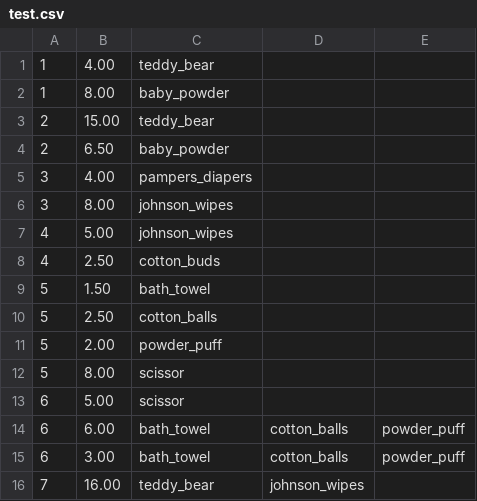
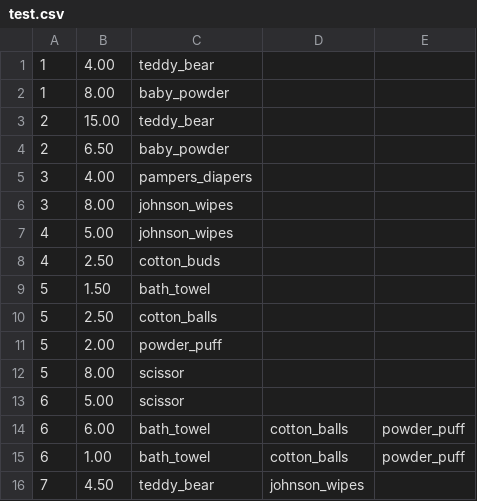
Before and after one commit to Varunram/AlgoStuff, a CSV file: DataOne/test.csv, drawn as a sheet.

```diff
--- a/DataOne/test.csv
+++ b/DataOne/test.csv
@@ -14,3 +14,3 @@
 6, 6.00, bath_towel, cotton_balls, powder_puff
-6, 3.00, bath_towel, cotton_balls, powder_puff
-7, 16.00, teddy_bear, johnson_wipes
+6, 1.00, bath_towel, cotton_balls, powder_puff
+7, 4.50, teddy_bear, johnson_wipes
```
Also changed, not shown: 1 other file.
